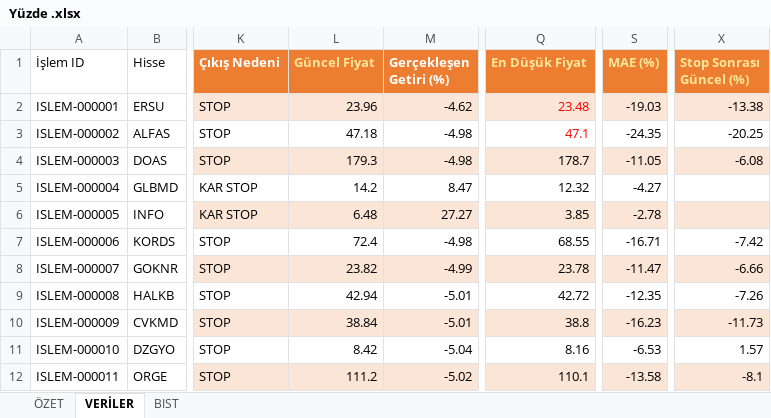
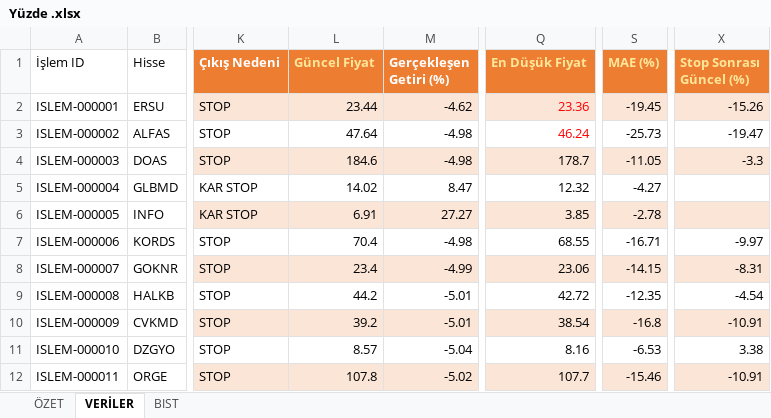
Before and after one commit to erensvncc9523-droid/analiz_daily, an Excel workbook: Yüzde .xlsx, sheet VERİLER, drawn as a sheet; only a part is shown, gaps mark what is left out; values as stored, in another font and other column widths than the file's, no borders; table styles not drawn; the diff covers the shown part only; the diff names each change by its address in the sheet, - before the commit and + after, or states it on an @@ line.

```diff
--- a/Yüzde .xlsx (sheet VERİLER)
+++ b/Yüzde .xlsx (sheet VERİLER)
-L2 (Güncel Fiyat): 23.96
+L2 (Güncel Fiyat): 23.44
-Q2 (En Düşük Fiyat): 23.48
+Q2 (En Düşük Fiyat): 23.36
-S2 (MAE (%)): -19.03
+S2 (MAE (%)): -19.45
-X2 (Stop Sonrası Güncel (%)): -13.38
+X2 (Stop Sonrası Güncel (%)): -15.26
-L3 (Güncel Fiyat): 47.18
+L3 (Güncel Fiyat): 47.64
-Q3 (En Düşük Fiyat): 47.1
+Q3 (En Düşük Fiyat): 46.24
-S3 (MAE (%)): -24.35
+S3 (MAE (%)): -25.73
-X3 (Stop Sonrası Güncel (%)): -20.25
+X3 (Stop Sonrası Güncel (%)): -19.47
-L4 (Güncel Fiyat): 179.3
+L4 (Güncel Fiyat): 184.6
-X4 (Stop Sonrası Güncel (%)): -6.08
+X4 (Stop Sonrası Güncel (%)): -3.3
-L5 (Güncel Fiyat): 14.2
+L5 (Güncel Fiyat): 14.02
-L6 (Güncel Fiyat): 6.48
+L6 (Güncel Fiyat): 6.91
-L7 (Güncel Fiyat): 72.4
+L7 (Güncel Fiyat): 70.4
-X7 (Stop Sonrası Güncel (%)): -7.42
+X7 (Stop Sonrası Güncel (%)): -9.97
-L8 (Güncel Fiyat): 23.82
+L8 (Güncel Fiyat): 23.4
-Q8 (En Düşük Fiyat): 23.78
+Q8 (En Düşük Fiyat): 23.06
-S8 (MAE (%)): -11.47
+S8 (MAE (%)): -14.15
-X8 (Stop Sonrası Güncel (%)): -6.66
+X8 (Stop Sonrası Güncel (%)): -8.31
-L9 (Güncel Fiyat): 42.94
+L9 (Güncel Fiyat): 44.2
-X9 (Stop Sonrası Güncel (%)): -7.26
+X9 (Stop Sonrası Güncel (%)): -4.54
-L10 (Güncel Fiyat): 38.84
+L10 (Güncel Fiyat): 39.2
-Q10 (En Düşük Fiyat): 38.8
+Q10 (En Düşük Fiyat): 38.54
-S10 (MAE (%)): -16.23
+S10 (MAE (%)): -16.8
-X10 (Stop Sonrası Güncel (%)): -11.73
+X10 (Stop Sonrası Güncel (%)): -10.91
-L11 (Güncel Fiyat): 8.42
+L11 (Güncel Fiyat): 8.57
-X11 (Stop Sonrası Güncel (%)): 1.57
+X11 (Stop Sonrası Güncel (%)): 3.38
-L12 (Güncel Fiyat): 111.2
+L12 (Güncel Fiyat): 107.8
-Q12 (En Düşük Fiyat): 110.1
+Q12 (En Düşük Fiyat): 107.7
-S12 (MAE (%)): -13.58
+S12 (MAE (%)): -15.46
-X12 (Stop Sonrası Güncel (%)): -8.1
+X12 (Stop Sonrası Güncel (%)): -10.91
```
Also changed, not shown: 1 added row and 74 edited cells elsewhere in this sheet, sheet ÖZET.
